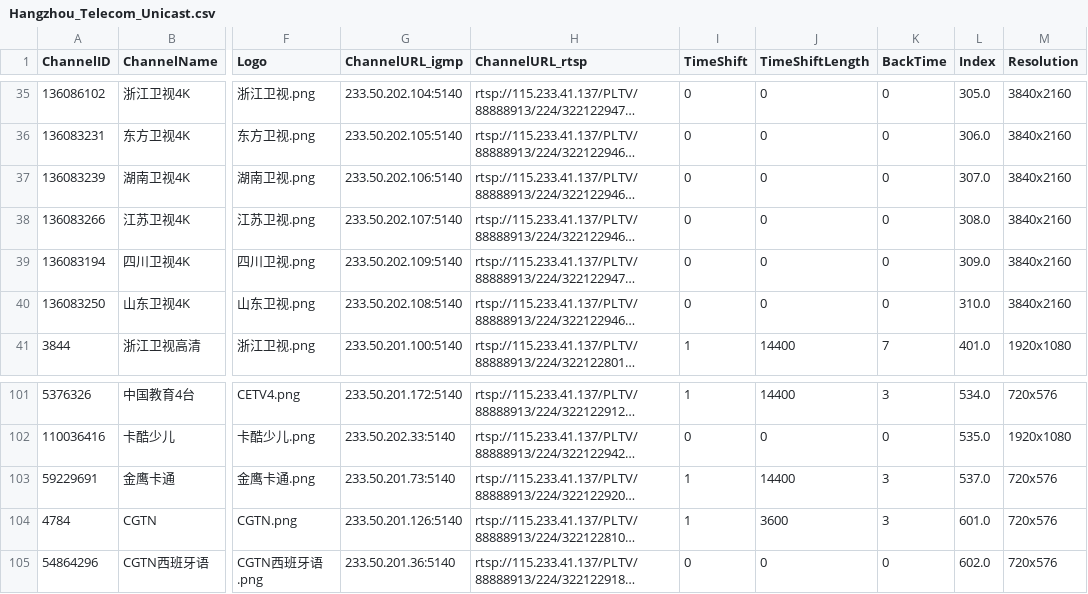
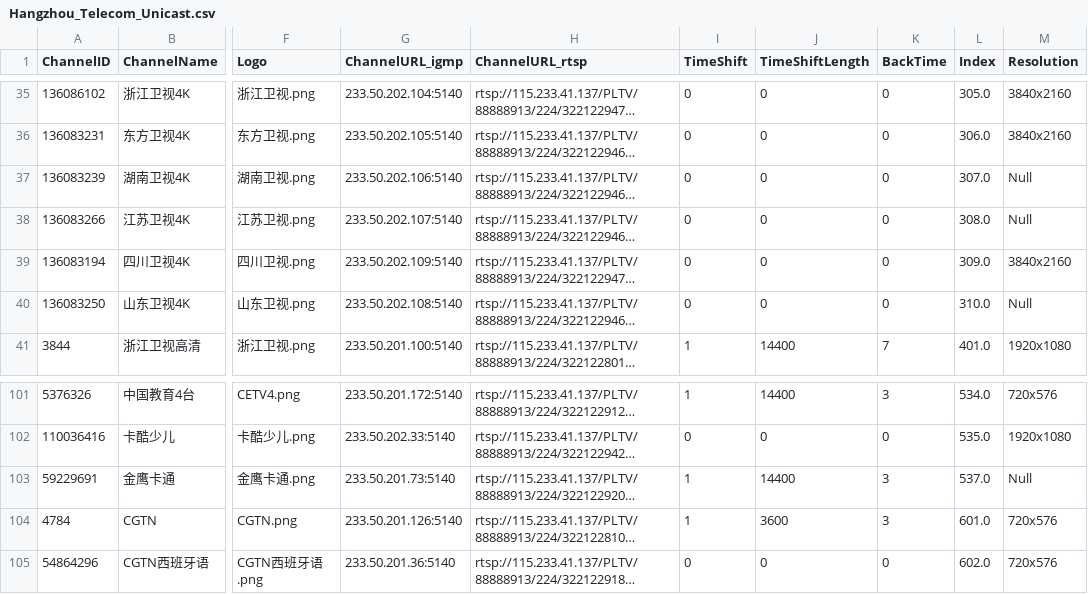
Before and after one commit to FHZDCJ/Zhejiang_Telecom_IPTV, a CSV file: Hangzhou_Unicast/Hangzhou_Telecom_Unicast.csv, drawn as a sheet; only a part is shown, gaps mark what is left out; long unchanged cells end in …; the diff names each change by its address in the sheet, - before the commit and + after, or states it on an @@ line.

```diff
--- a/Hangzhou_Unicast/Hangzhou_Telecom_Unicast.csv
+++ b/Hangzhou_Unicast/Hangzhou_Telecom_Unicast.csv
-M37:M38 (Resolution): 3840x2160
+M37:M38 (Resolution): Null
-M40 (Resolution): 3840x2160
+M40 (Resolution): Null
-M103 (Resolution): 720x576
+M103 (Resolution): Null
```
Also changed, not shown: Hangzhou_Multicast_Unicast/Hangzhou_Multicast_Unicast.csv, Zhejiang_Multicast/IPTV_Channels.csv, 6 other files.
